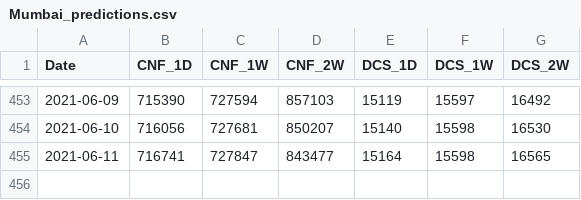
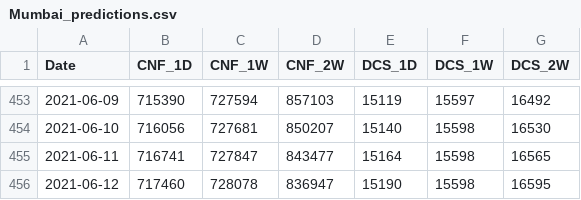
Before and after one commit to coder-amey/COVID-19-Mumbai_Data, a CSV file: time-series/Mumbai_predictions.csv, drawn as a sheet; only a part is shown, gaps mark what is left out; the diff names each change by its address in the sheet, - before the commit and + after, or states it on an @@ line.

```diff
--- a/time-series/Mumbai_predictions.csv
+++ b/time-series/Mumbai_predictions.csv
+row 456: 2021-06-12 | 717460 | 728078 | 836947 | 15190 | 15598 | 16595
```
Also changed, not shown: time-series/Mumbai_aggregated.csv, time-series/Mumbai_days_to_double.csv.
